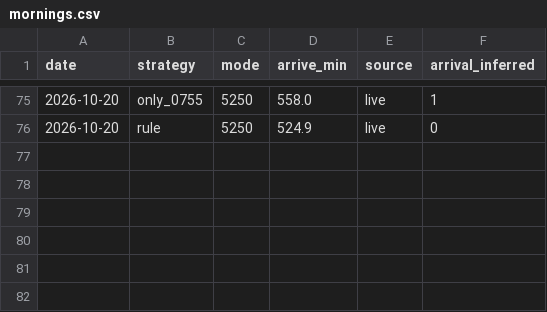
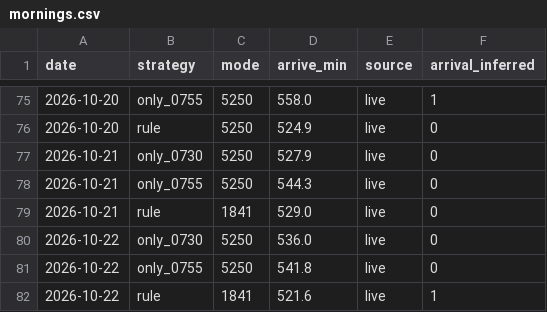
Before and after one commit to adamnano/tpe-bus-commute, a CSV file: data/panel/mornings.csv, drawn as a sheet; only a part is shown, gaps mark what is left out; the diff names each change by its address in the sheet, - before the commit and + after, or states it on an @@ line.

```diff
--- a/data/panel/mornings.csv
+++ b/data/panel/mornings.csv
+row 77: 2026-10-21 | only_0730 | 5250 | 527.9 | live | 0
+row 78: 2026-10-21 | only_0755 | 5250 | 544.3 | live | 0
+row 79: 2026-10-21 | rule | 1841 | 529.0 | live | 0
+row 80: 2026-10-22 | only_0730 | 5250 | 536.0 | live | 0
+row 81: 2026-10-22 | only_0755 | 5250 | 541.8 | live | 0
+row 82: 2026-10-22 | rule | 1841 | 521.6 | live | 1
```
Also changed, not shown: 7 other files.
